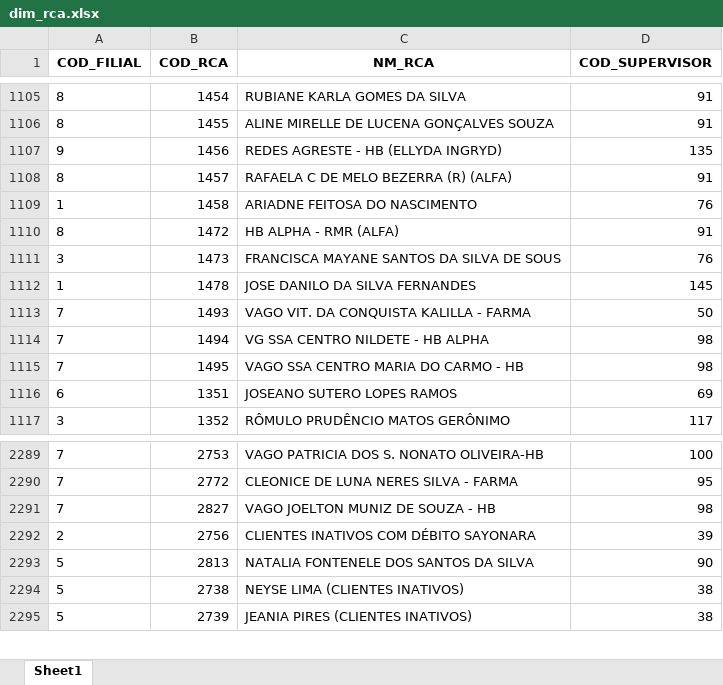
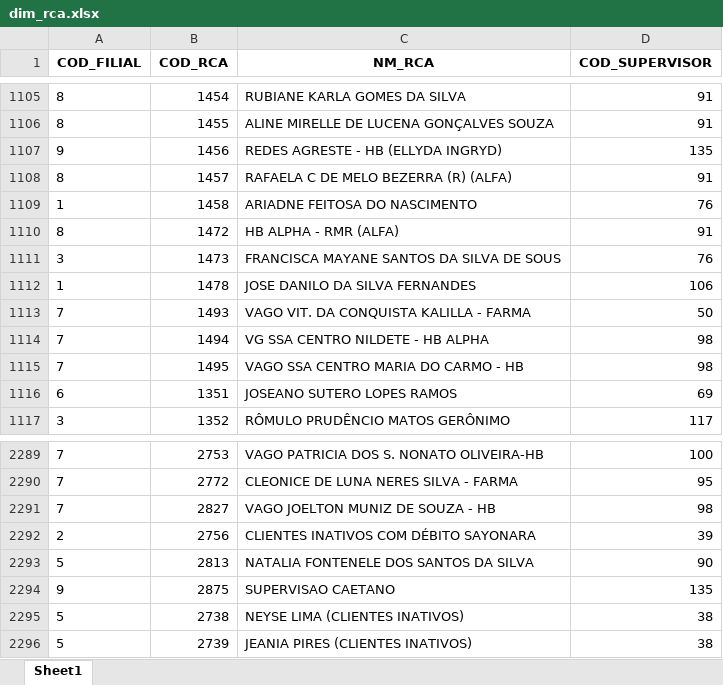
Before and after one commit to RoqueChristian/convencao, an Excel workbook: data/dim_rca.xlsx, sheet Sheet1, drawn as a sheet; only a part is shown, gaps mark what is left out; values as stored, in another font and other column widths than the file's, no borders; the diff names each change by its address in the sheet, - before the commit and + after, or states it on an @@ line.

Commit message:
chore(data): batch update intraday dim_rca - 07:02:43

```diff
--- a/data/dim_rca.xlsx (sheet Sheet1)
+++ b/data/dim_rca.xlsx (sheet Sheet1)
-D1112 (COD_SUPERVISOR): 145
+D1112 (COD_SUPERVISOR): 106
+row 2294: 9 | 2875 | SUPERVISAO CAETANO | 135
```
